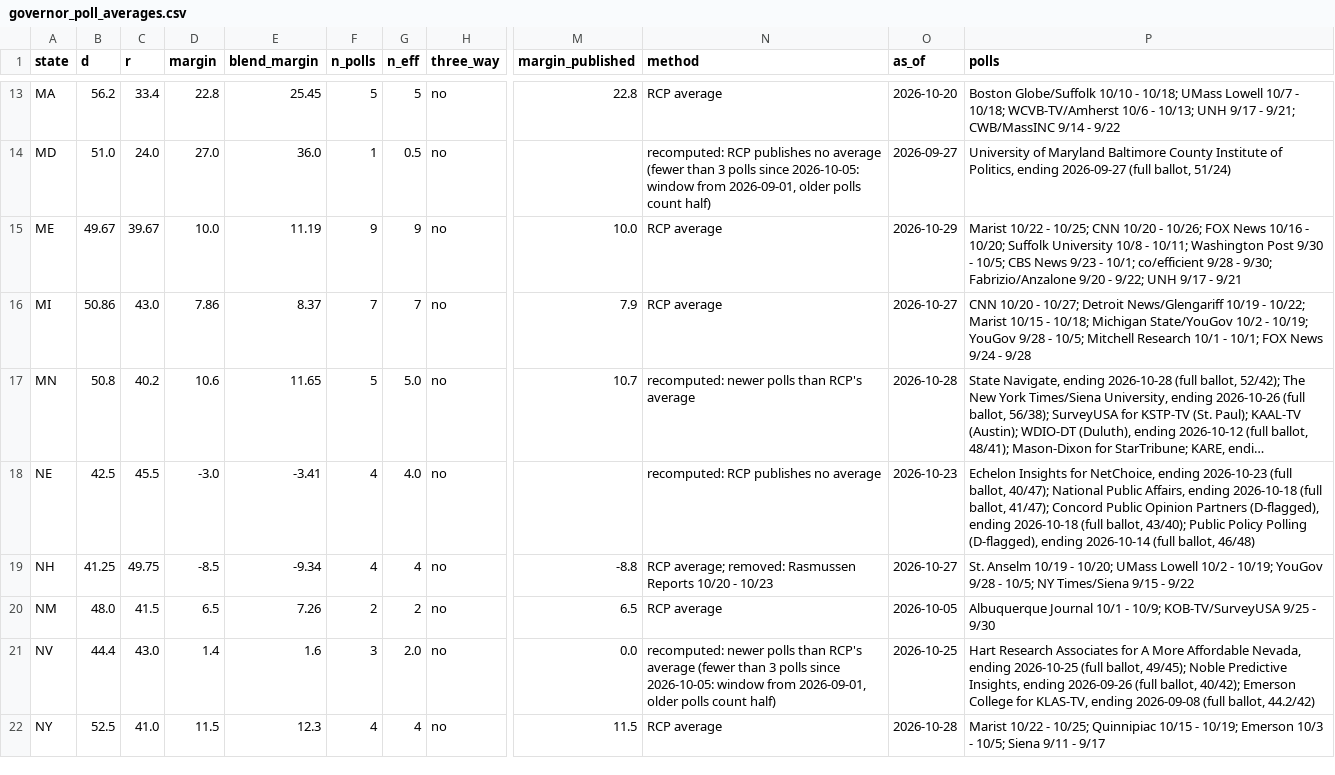
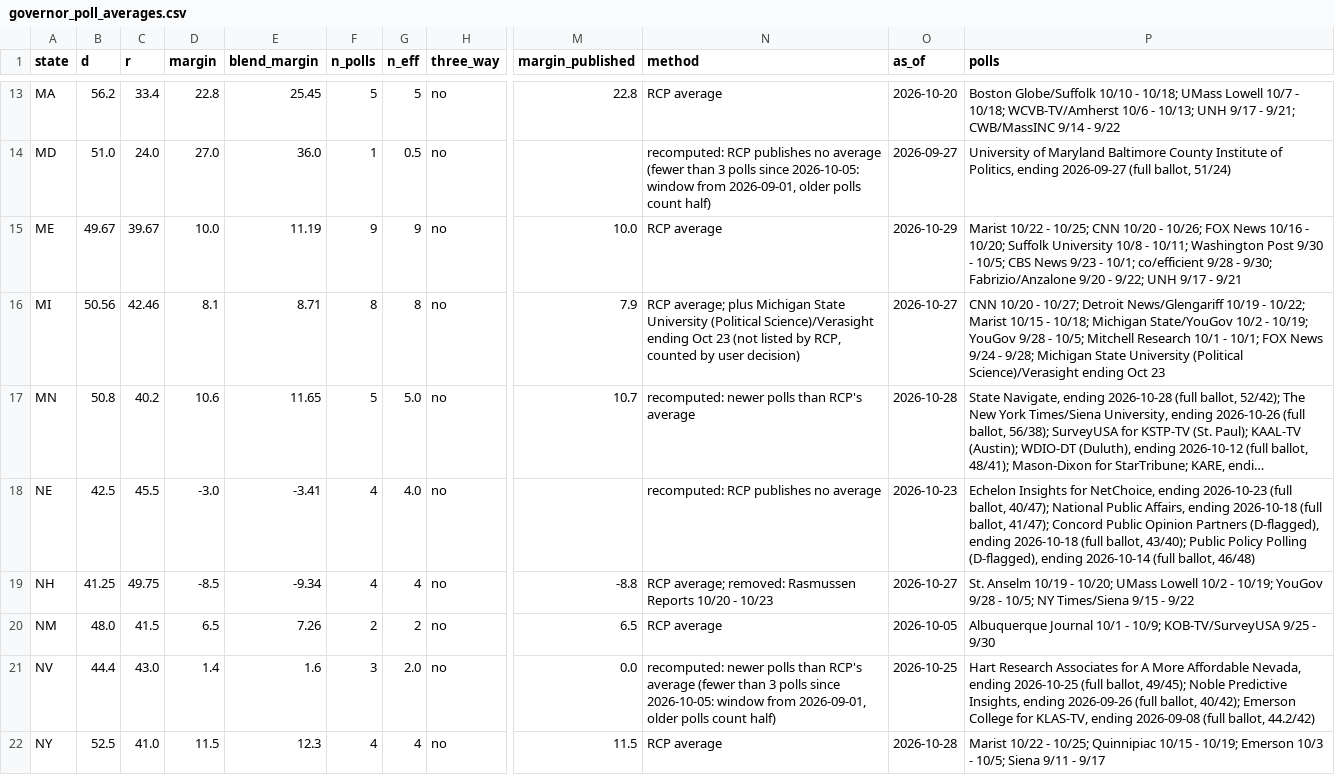
Before and after one commit to tcbDNA/house-2026, a CSV file: backend/data/governor_poll_averages.csv, drawn as a sheet; only a part is shown, gaps mark what is left out; long unchanged cells end in …; the diff names each change by its address in the sheet, - before the commit and + after, or states it on an @@ line.

```diff
--- a/backend/data/governor_poll_averages.csv
+++ b/backend/data/governor_poll_averages.csv
-B16 (d): 50.86
+B16 (d): 50.56
-C16 (r): 43.0
+C16 (r): 42.46
-D16 (margin): 7.86
+D16 (margin): 8.1
-E16 (blend_margin): 8.37
+E16 (blend_margin): 8.71
-F16 (n_polls): 7
+F16 (n_polls): 8
-G16 (n_eff): 7
+G16 (n_eff): 8
-N16 (method): RCP average
+N16 (method): RCP average; plus Michigan State University (Political Science)/Verasight ending Oct 23 (not listed by RCP, counted by user decision)
-P16 (polls): …9/24 - 9/28
+P16 (polls): …9/24 - 9/28; Michigan State University (Political Science)/Verasight ending Oct 23
```
Also changed, not shown: backend/analysis/comparison.csv, 9 other files.
